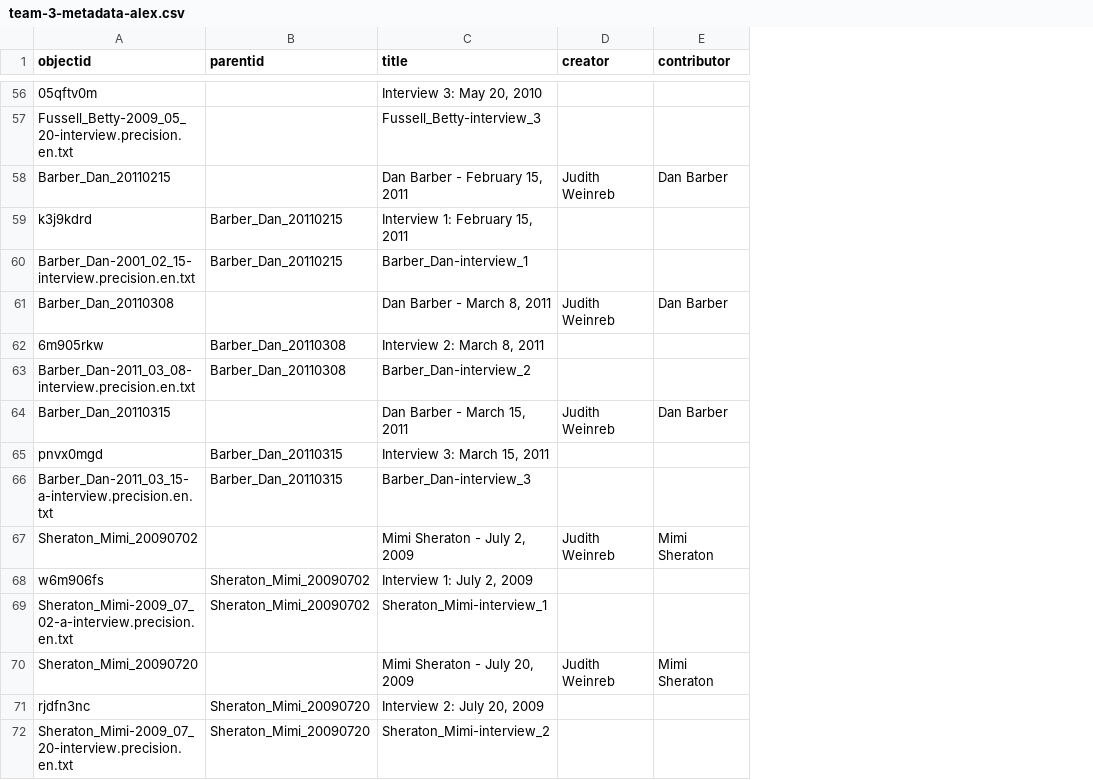
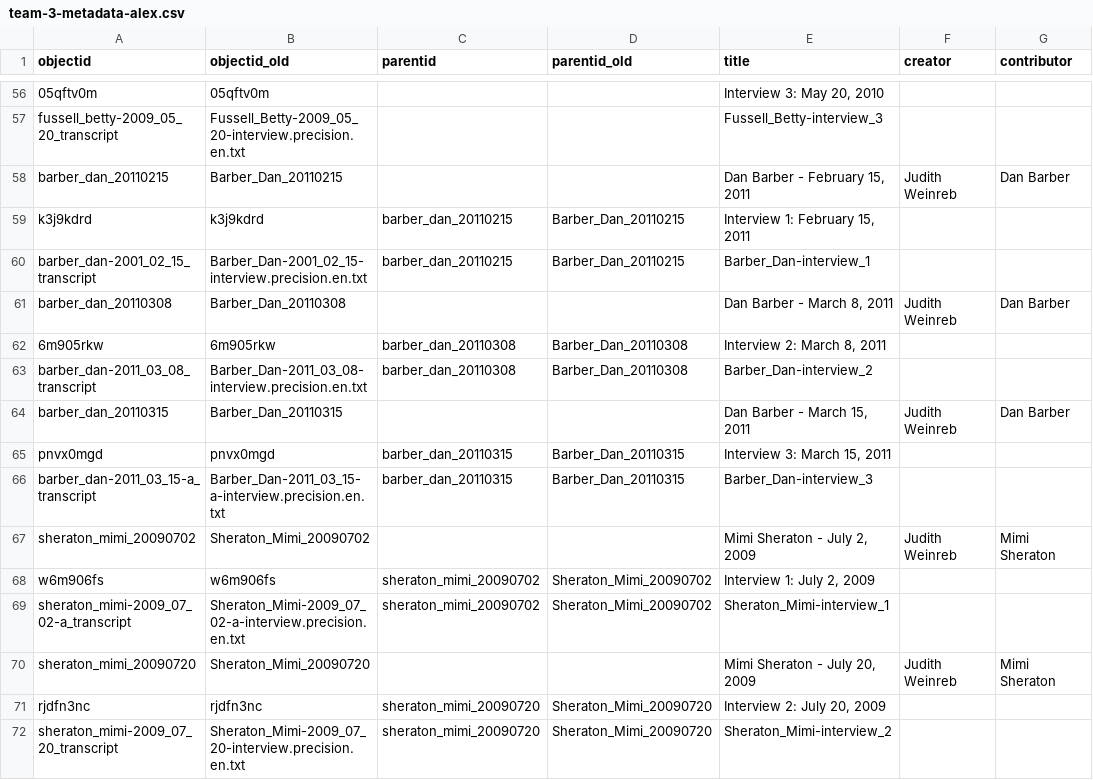
Before and after one commit to info663-fa25/team3, a CSV file: _data/team-3-metadata-alex.csv, drawn as a sheet; only a part is shown, gaps mark what is left out; addresses are those after the commit; the diff covers the shown part only; the diff names each change by its address in the sheet, - before the commit and + after, or states it on an @@ line.

Commit message:
fix objectid and parentid values

```diff
--- a/_data/team-3-metadata-alex.csv
+++ b/_data/team-3-metadata-alex.csv
+column B (objectid_old), rows 56-72: 05qftv0m | Fussell_Betty-2009_05_20-interview.precision.en.txt | Barber_Dan_20110215 | k3j9kdrd | Barber_Dan-2001_02_15-interview.precision.en.txt | Barber_Dan_20110308 | 6m905rkw | Barber_Dan-2011_03_08-interview.precision.en.txt | Barber_Dan_20110315 | pnvx0mgd | Barber_Dan-2011_03_15-a-interview.precision.en.txt | Sheraton_Mimi_20090702 | w6m906fs | Sheraton_Mimi-2009_07_02-a-interview.precision.en.txt | Sheraton_Mimi_20090720 | rjdfn3nc | Sheraton_Mimi-2009_07_20-interview.precision.en.txt
+column C (parentid), rows 59-72: barber_dan_20110215 | barber_dan_20110215 |  | barber_dan_20110308 | barber_dan_20110308 |  | barber_dan_20110315 | barber_dan_20110315 |  | sheraton_mimi_20090702 | sheraton_mimi_20090702 |  | sheraton_mimi_20090720 | sheraton_mimi_20090720
-D1: parentid
+D1: parentid_old
-A57 (objectid): Fussell_Betty-2009_05_20-interview.precision.en.txt
+A57 (objectid): fussell_betty-2009_05_20_transcript
-A58 (objectid): Barber_Dan_20110215
+A58 (objectid): barber_dan_20110215
-A60 (objectid): Barber_Dan-2001_02_15-interview.precision.en.txt
+A60 (objectid): barber_dan-2001_02_15_transcript
-A61 (objectid): Barber_Dan_20110308
+A61 (objectid): barber_dan_20110308
-A63 (objectid): Barber_Dan-2011_03_08-interview.precision.en.txt
+A63 (objectid): barber_dan-2011_03_08_transcript
-A64 (objectid): Barber_Dan_20110315
+A64 (objectid): barber_dan_20110315
-A66 (objectid): Barber_Dan-2011_03_15-a-interview.precision.en.txt
+A66 (objectid): barber_dan-2011_03_15-a_transcript
-A67 (objectid): Sheraton_Mimi_20090702
+A67 (objectid): sheraton_mimi_20090702
-A69 (objectid): Sheraton_Mimi-2009_07_02-a-interview.precision.en.txt
+A69 (objectid): sheraton_mimi-2009_07_02-a_transcript
-A70 (objectid): Sheraton_Mimi_20090720
+A70 (objectid): sheraton_mimi_20090720
-A72 (objectid): Sheraton_Mimi-2009_07_20-interview.precision.en.txt
+A72 (objectid): sheraton_mimi-2009_07_20_transcript
```
Also changed, not shown: 40 edited cells elsewhere in this file.
